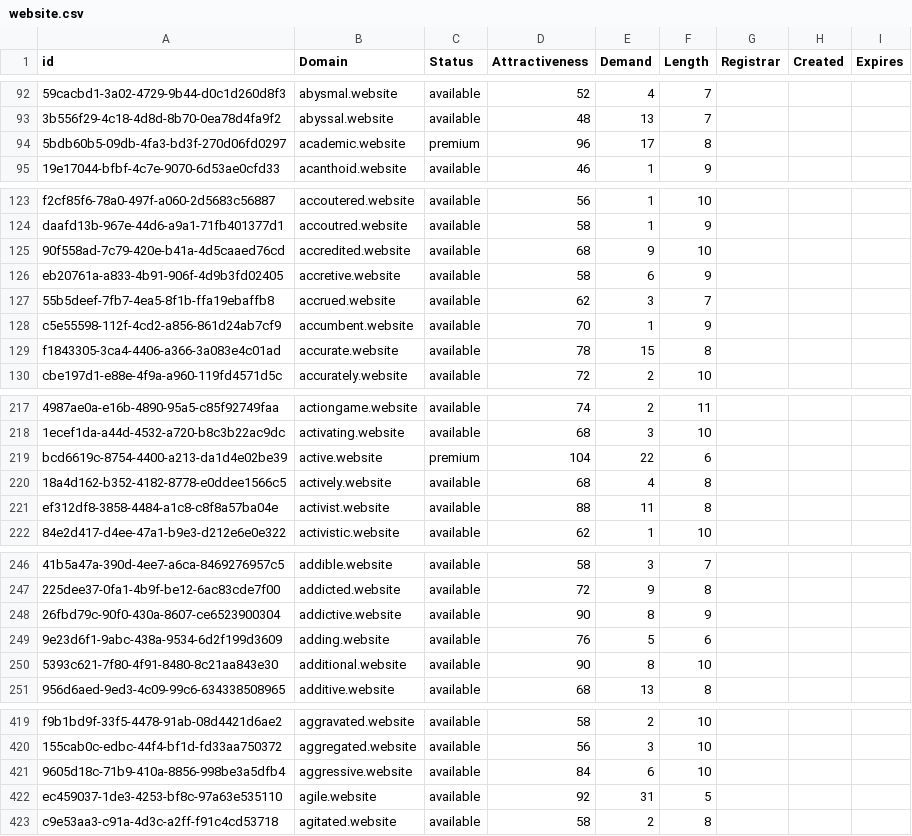
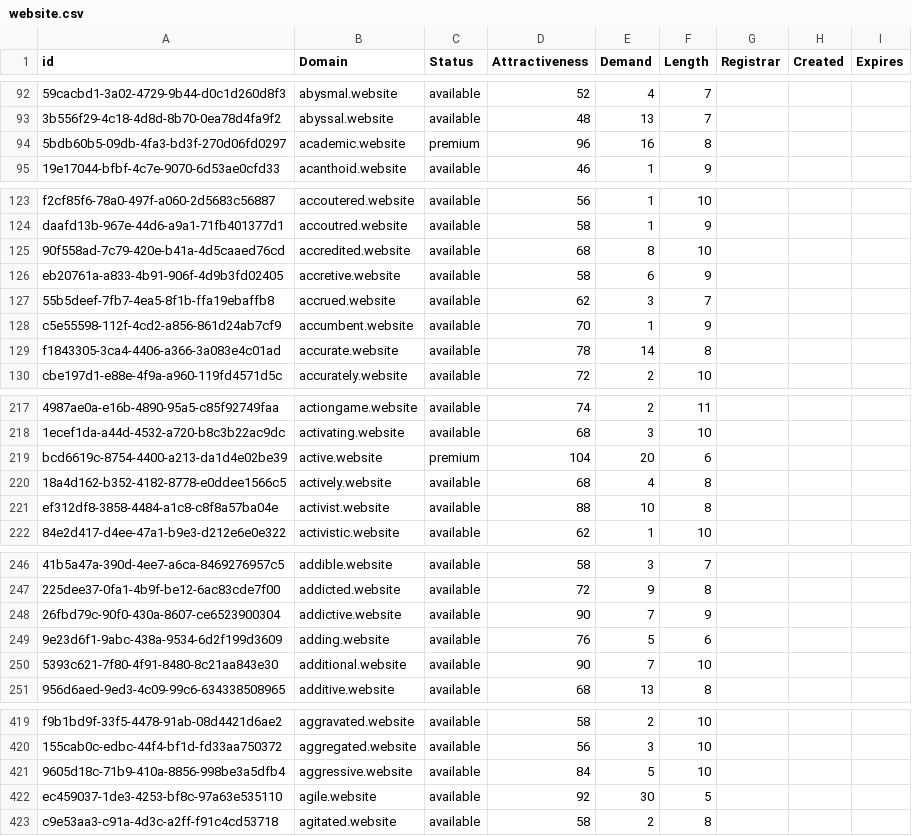
Before and after one commit to UniqueDomains/website-oneword-domains, a CSV file: website.csv, drawn as a sheet; only a part is shown, gaps mark what is left out; the diff covers the shown part only; the diff names each change by its address in the sheet, - before the commit and + after, or states it on an @@ line.

```diff
--- a/website.csv
+++ b/website.csv
-E94 (Demand): 17
+E94 (Demand): 16
-E125 (Demand): 9
+E125 (Demand): 8
-E129 (Demand): 15
+E129 (Demand): 14
-E219 (Demand): 22
+E219 (Demand): 20
-E221 (Demand): 11
+E221 (Demand): 10
-E248 (Demand): 8
+E248 (Demand): 7
-E250 (Demand): 8
+E250 (Demand): 7
-E421 (Demand): 6
+E421 (Demand): 5
-E422 (Demand): 31
+E422 (Demand): 30
```
Also changed, not shown: 4 added rows and 55 edited cells elsewhere in this file, 2 other files.
